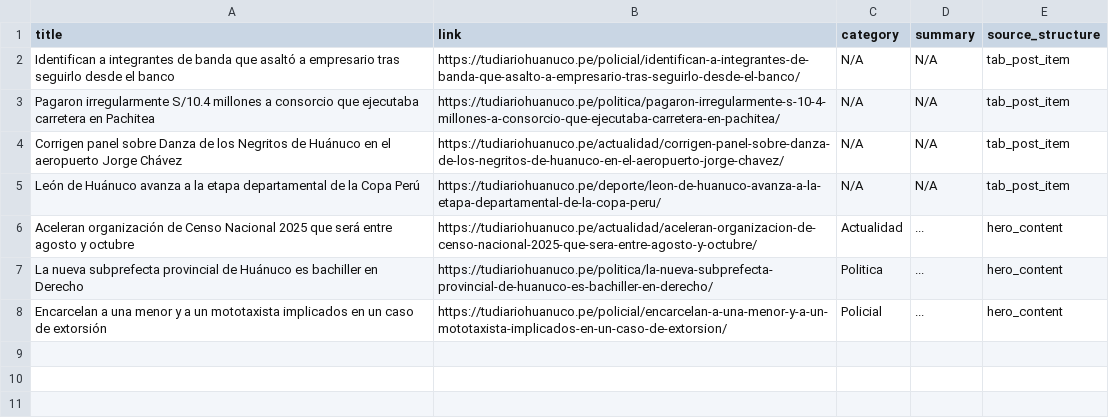
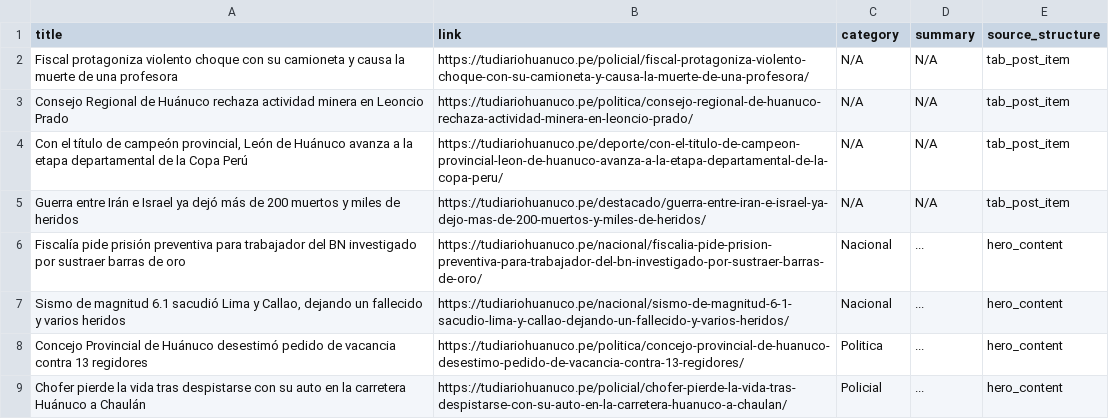
Before and after one commit to Hurosam/scraping, a CSV file: noticias_tudiariohuanuco_completo.csv, drawn as a sheet.

```diff
--- a/noticias_tudiariohuanuco_completo.csv
+++ b/noticias_tudiariohuanuco_completo.csv
@@ -1,8 +1,9 @@
 title,link,category,summary,source_structure
-Identifican a integrantes de banda que asaltó a empresario tras seguirlo desde el banco,https://tudiariohuanuco.pe/policial/identifican-a-integrantes-de-banda-que-asalto-a-empresario-tras-seguirlo-desde-el-banco/,N/A,N/A,tab_post_item
-Pagaron irregularmente S/10.4 millones a consorcio que ejecutaba carretera en Pachitea,https://tudiariohuanuco.pe/politica/pagaron-irregularmente-s-10-4-millones-a-consorcio-que-ejecutaba-carretera-en-pachitea/,N/A,N/A,tab_post_item
-Corrigen panel sobre Danza de los Negritos de Huánuco en el aeropuerto Jorge Chávez,https://tudiariohuanuco.pe/actualidad/corrigen-panel-sobre-danza-de-los-negritos-de-huanuco-en-el-aeropuerto-jorge-chavez/,N/A,N/A,tab_post_item
-León de Huánuco avanza a la etapa departamental de la Copa Perú,https://tudiariohuanuco.pe/deporte/leon-de-huanuco-avanza-a-la-etapa-departamental-de-la-copa-peru/,N/A,N/A,tab_post_item
-Aceleran organización de Censo Nacional 2025 que será entre agosto y octubre,https://tudiariohuanuco.pe/actualidad/aceleran-organizacion-de-censo-nacional-2025-que-sera-entre-agosto-y-octubre/,Actualidad,...,hero_content
-La nueva subprefecta provincial de Huánuco es bachiller en Derecho,https://tudiariohuanuco.pe/politica/la-nueva-subprefecta-provincial-de-huanuco-es-bachiller-en-derecho/,Politica,...,hero_content
-Encarcelan a una menor y a un mototaxista implicados en un caso de extorsión,https://tudiariohuanuco.pe/policial/encarcelan-a-una-menor-y-a-un-mototaxista-implicados-en-un-caso-de-extorsion/,Policial,...,hero_content
+Fiscal protagoniza violento choque con su camioneta y causa la muerte de una profesora,https://tudiariohuanuco.pe/policial/fiscal-protagoniza-violento-choque-con-su-camioneta-y-causa-la-muerte-de-una-profesora/,N/A,N/A,tab_post_item
+Consejo Regional de Huánuco rechaza actividad minera en Leoncio Prado,https://tudiariohuanuco.pe/politica/consejo-regional-de-huanuco-rechaza-actividad-minera-en-leoncio-prado/,N/A,N/A,tab_post_item
+"Con el título de campeón provincial, León de Huánuco avanza a la etapa departamental de la Copa Perú",https://tudiariohuanuco.pe/deporte/con-el-titulo-de-campeon-provincial-leon-de-huanuco-avanza-a-la-etapa-departamental-de-la-copa-peru/,N/A,N/A,tab_post_item
+Guerra entre Irán e Israel ya dejó más de 200 muertos y miles de heridos,https://tudiariohuanuco.pe/destacado/guerra-entre-iran-e-israel-ya-dejo-mas-de-200-muertos-y-miles-de-heridos/,N/A,N/A,tab_post_item
+Fiscalía pide prisión preventiva para trabajador del BN investigado por sustraer barras de oro,https://tudiariohuanuco.pe/nacional/fiscalia-pide-prision-preventiva-para-trabajador-del-bn-investigado-por-sustraer-barras-de-oro/,Nacional,...,hero_content
+"Sismo de magnitud 6.1 sacudió Lima y Callao, dejando un fallecido y varios heridos",https://tudiariohuanuco.pe/nacional/sismo-de-magnitud-6-1-sacudio-lima-y-callao-dejando-un-fallecido-y-varios-heridos/,Nacional,...,hero_content
+Concejo Provincial de Huánuco desestimó pedido de vacancia contra 13 regidores,https://tudiariohuanuco.pe/politica/concejo-provincial-de-huanuco-desestimo-pedido-de-vacancia-contra-13-regidores/,Politica,...,hero_content
+Chofer pierde la vida tras despistarse con su auto en la carretera Huánuco a Chaulán,https://tudiariohuanuco.pe/policial/chofer-pierde-la-vida-tras-despistarse-con-su-auto-en-la-carretera-huanuco-a-chaulan/,Policial,...,hero_content
```
Also changed, not shown: articulos_con_parrafo_y_ciudades.csv, 31 other files.
